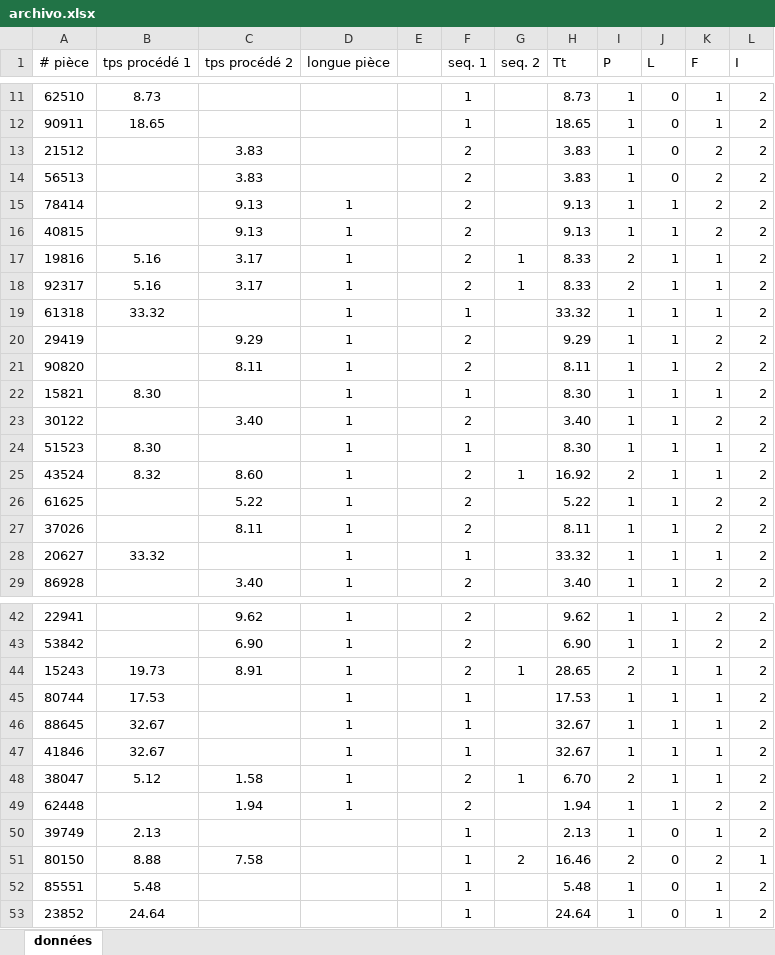
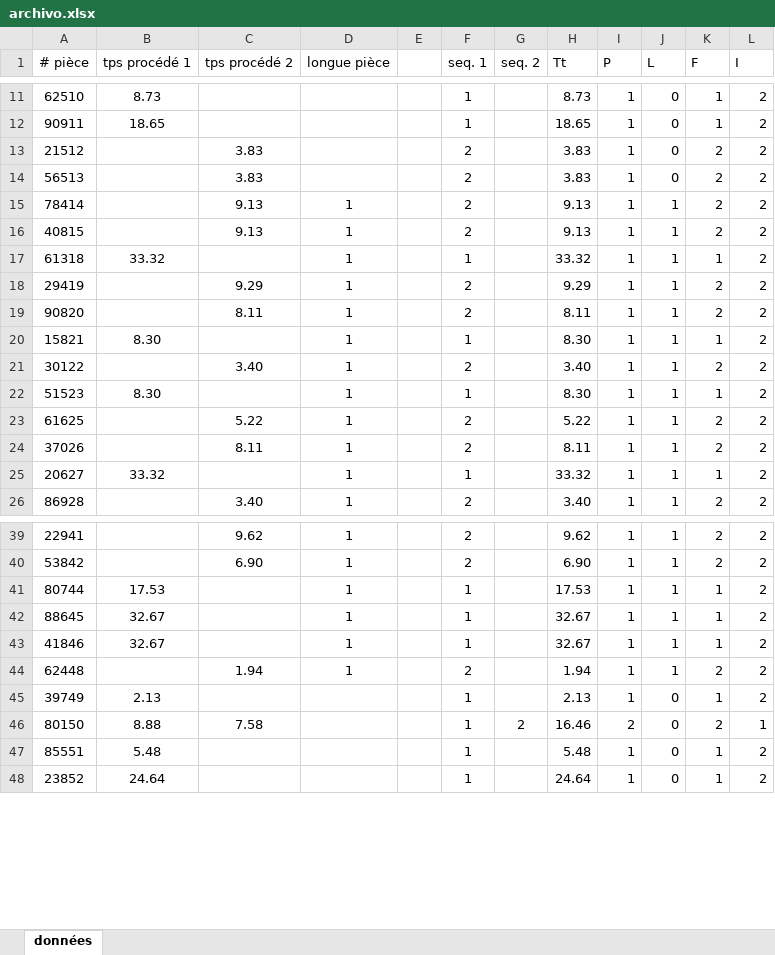
Before and after one commit to abigailrdrs/pasantia, an Excel workbook: archivo.xlsx, sheet données, drawn as a sheet; only a part is shown, gaps mark what is left out; values as stored, in another font and other column widths than the file's, no borders; charts and pictures not drawn; the diff names each change by its address in the sheet, - before the commit and + after, or states it on an @@ line.

```diff
--- a/archivo.xlsx (sheet données)
+++ b/archivo.xlsx (sheet données)
-row 17: 19816 | 5.16 | 3.17 | 1 |  | 2 | 1 | 8.33 | 2 | 1 | 1 | 2
-row 18: 92317 | 5.16 | 3.17 | 1 |  | 2 | 1 | 8.33 | 2 | 1 | 1 | 2
-row 25: 43524 | 8.32 | 8.60 | 1 |  | 2 | 1 | 16.92 | 2 | 1 | 1 | 2
-row 44: 15243 | 19.73 | 8.91 | 1 |  | 2 | 1 | 28.65 | 2 | 1 | 1 | 2
-row 48: 38047 | 5.12 | 1.58 | 1 |  | 2 | 1 | 6.70 | 2 | 1 | 1 | 2
```
Also changed, not shown: formulas that keep their value, charts or pictures, datos_reordenados/archivo_reordenado_10.xlsx, datos_reordenados/archivo_reordenado_3.xlsx, 12 other files.
